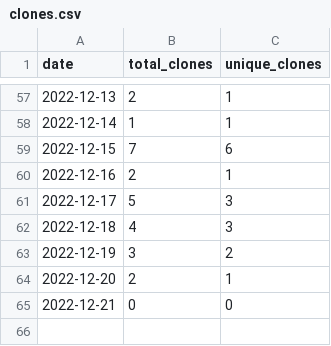
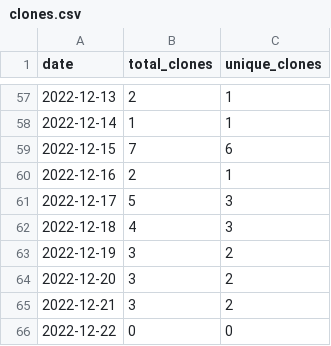
Before and after one commit to merrymitch/COMP3700, a CSV file: .traffic/clones.csv, drawn as a sheet; only a part is shown, gaps mark what is left out.

Commit message:
Updating repository traffic

```diff
--- a/.traffic/clones.csv
+++ b/.traffic/clones.csv
@@ -63,3 +63,4 @@ date,total_clones,unique_clones
 2022-12-19,3,2
-2022-12-20,2,1
-2022-12-21,0,0
+2022-12-20,3,2
+2022-12-21,3,2
+2022-12-22,0,0
```
Also changed, not shown: .traffic/views.csv, 3 other files.
